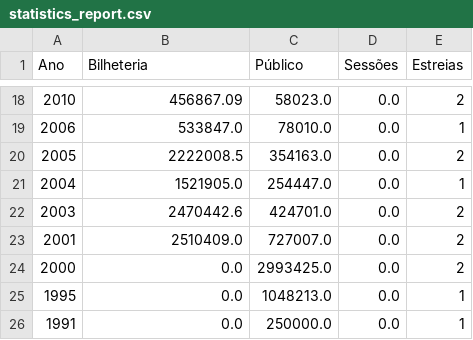
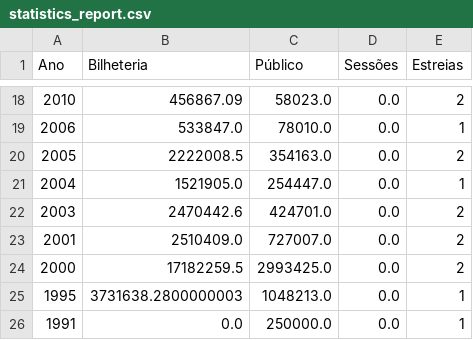
Before and after one commit to yuripetnys/branimemovies, a CSV file: statistics_report.csv, drawn as a sheet; only a part is shown, gaps mark what is left out.

```diff
--- a/statistics_report.csv
+++ b/statistics_report.csv
@@ -23,4 +23,4 @@
 2001,2510409.0,727007.0,0.0,2
-2000,0.0,2993425.0,0.0,2
-1995,0.0,1048213.0,0.0,1
+2000,17182259.5,2993425.0,0.0,2
+1995,3731638.2800000003,1048213.0,0.0,1
 1991,0.0,250000.0,0.0,1
```
Also changed, not shown: aggregated_results.csv, 2 other files.
